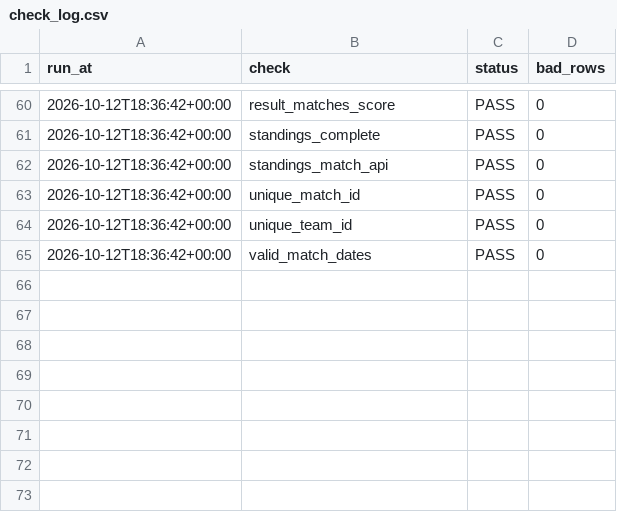
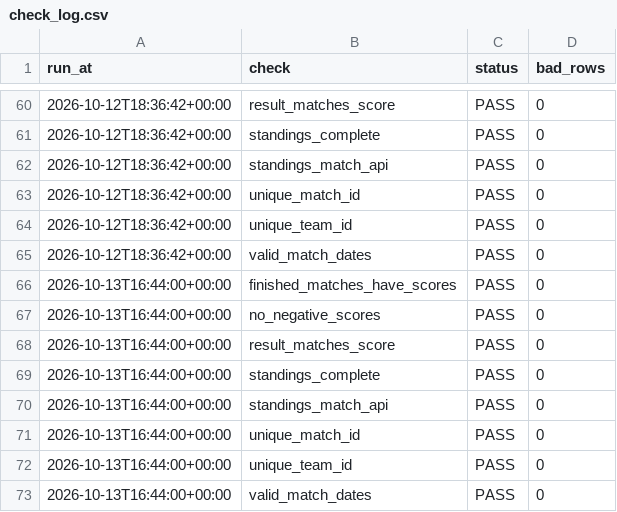
Before and after one commit to odeha123/soccer-match-pipeline, a CSV file: data/logs/check_log.csv, drawn as a sheet; only a part is shown, gaps mark what is left out; the diff names each change by its address in the sheet, - before the commit and + after, or states it on an @@ line.

```diff
--- a/data/logs/check_log.csv
+++ b/data/logs/check_log.csv
+row 66: 2026-10-13T16:44:00+00:00 | finished_matches_have_scores | PASS | 0
+row 67: 2026-10-13T16:44:00+00:00 | no_negative_scores | PASS | 0
+row 68: 2026-10-13T16:44:00+00:00 | result_matches_score | PASS | 0
+row 69: 2026-10-13T16:44:00+00:00 | standings_complete | PASS | 0
+row 70: 2026-10-13T16:44:00+00:00 | standings_match_api | PASS | 0
+row 71: 2026-10-13T16:44:00+00:00 | unique_match_id | PASS | 0
+row 72: 2026-10-13T16:44:00+00:00 | unique_team_id | PASS | 0
+row 73: 2026-10-13T16:44:00+00:00 | valid_match_dates | PASS | 0
```
Also changed, not shown: dashboard/mart_home_away.csv, dashboard/mart_standings.csv, 1 other file.
